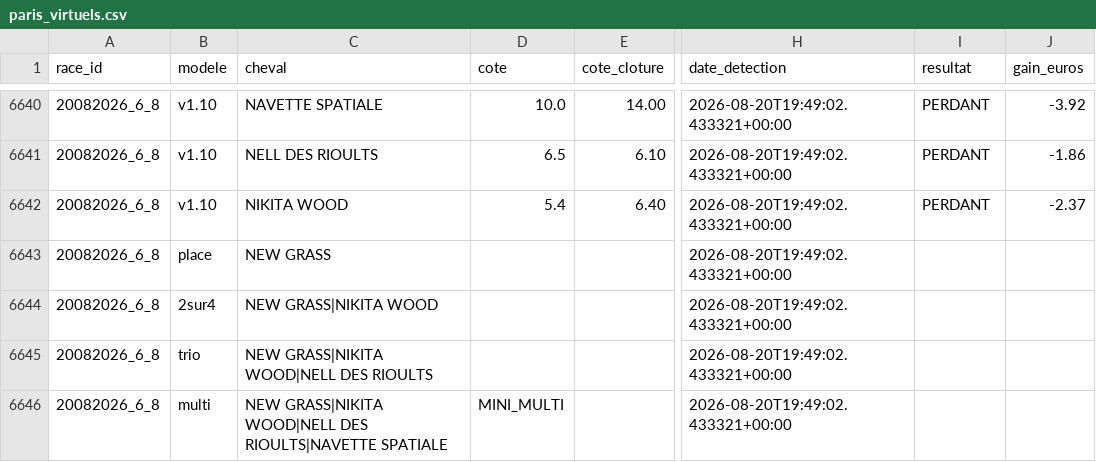
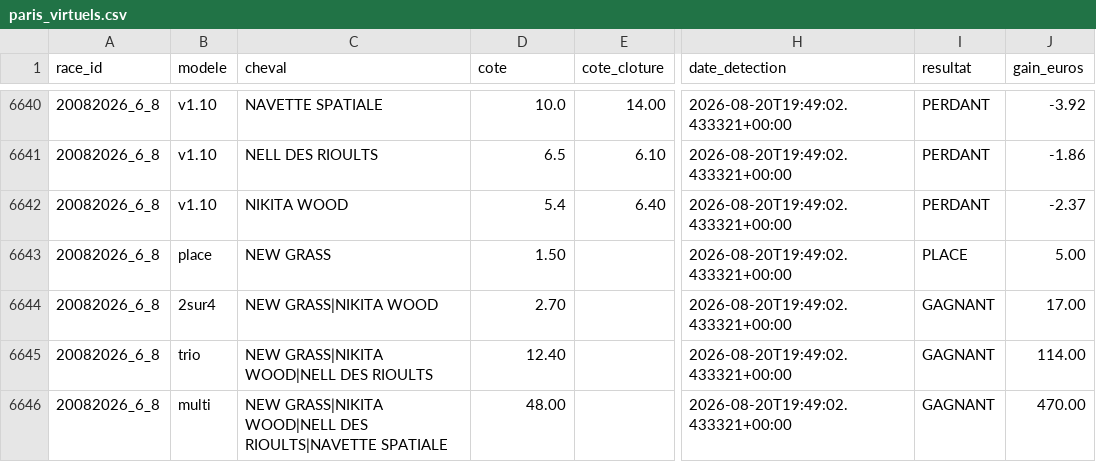
Before and after one commit to Falcon78ux/pmu-paper-trading, a CSV file: paris_virtuels.csv, drawn as a sheet; only a part is shown, gaps mark what is left out; the diff names each change by its address in the sheet, - before the commit and + after, or states it on an @@ line.

```diff
--- a/paris_virtuels.csv
+++ b/paris_virtuels.csv
-D6643 (cote): (empty)
+D6643 (cote): 1.50
-I6643 (resultat): (empty)
+I6643 (resultat): PLACE
-J6643 (gain_euros): (empty)
+J6643 (gain_euros): 5.00
-D6644 (cote): (empty)
+D6644 (cote): 2.70
-I6644:I6646 (resultat): (empty)
+I6644:I6646 (resultat): GAGNANT
-J6644 (gain_euros): (empty)
+J6644 (gain_euros): 17.00
-D6645 (cote): (empty)
+D6645 (cote): 12.40
-J6645 (gain_euros): (empty)
+J6645 (gain_euros): 114.00
-D6646 (cote): MINI_MULTI
+D6646 (cote): 48.00
-J6646 (gain_euros): (empty)
+J6646 (gain_euros): 470.00
```
Also changed, not shown: 12 other files.
